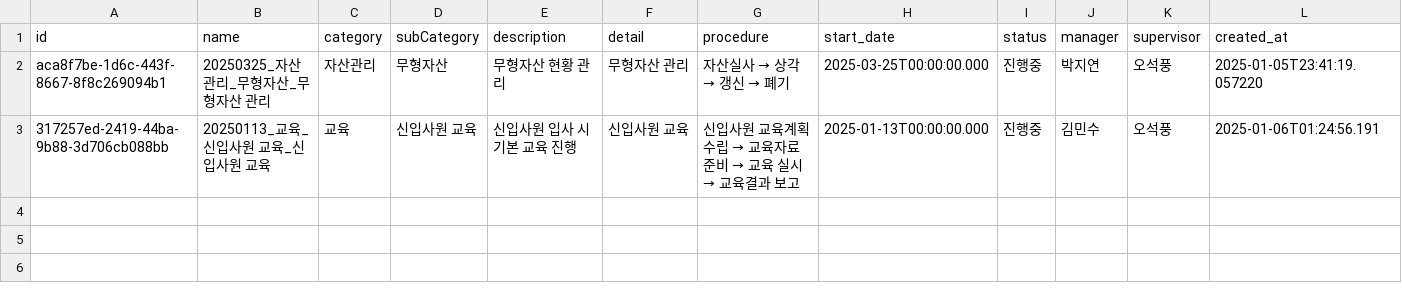
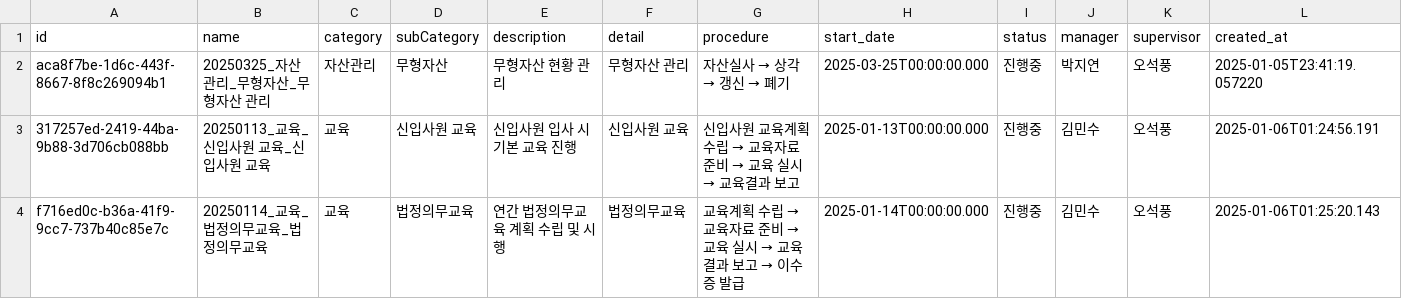
Before and after one commit to photo2story/task_master, a CSV file: assets/project_list.csv, drawn as a sheet; only a part is shown; rows hold the shown columns only; the diff names each change by its address in the sheet, - before the commit and + after, or states it on an @@ line.

Commit message:
Update project list

```diff
--- a/assets/project_list.csv
+++ b/assets/project_list.csv
+row 4: f716ed0c-b36a-41f9-9cc7-737b40c85e7c | 20250114_교육_법정의무교육_법정의무교육 | 교육 | 법정의무교육 | 연간 법정의무교육 계획 수립 및 시행 | 법정의무교육 | 교육계획 수립 → 교육자료 준비 → 교육 실시 → 교육결과 보고 → 이수증 발급 | 2025-01-14T00:00:00.000 | 진행중 | 김민수 | 오석풍 | 2025-01-06T01:25:20.143
```
